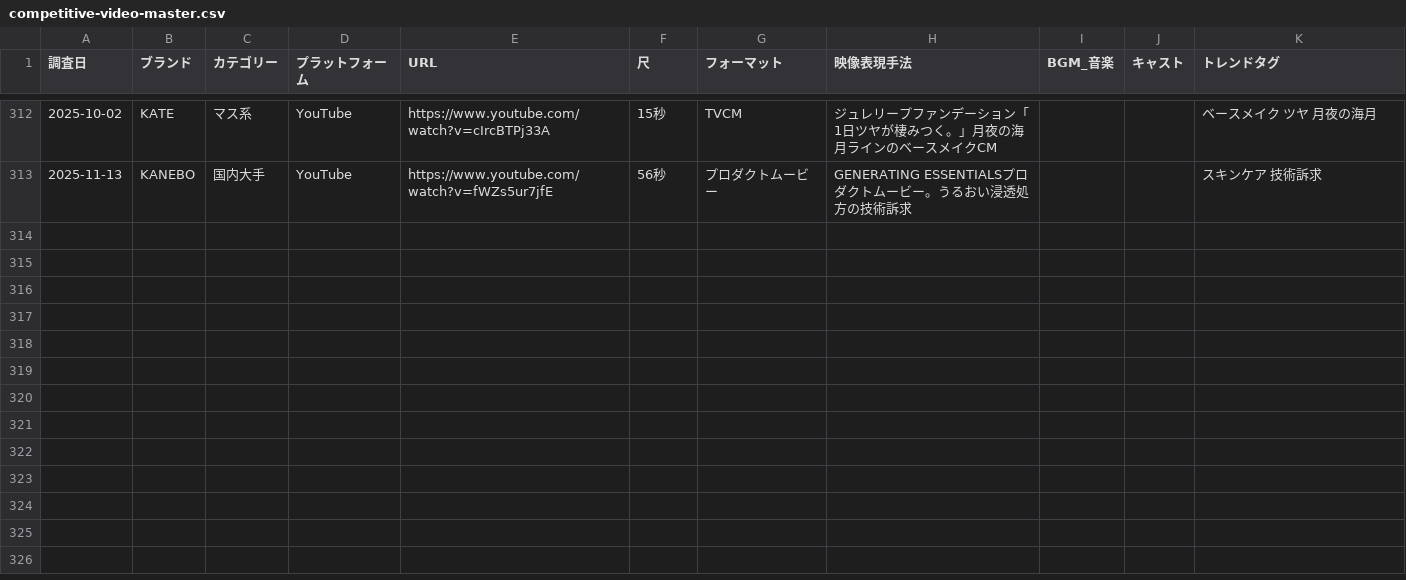
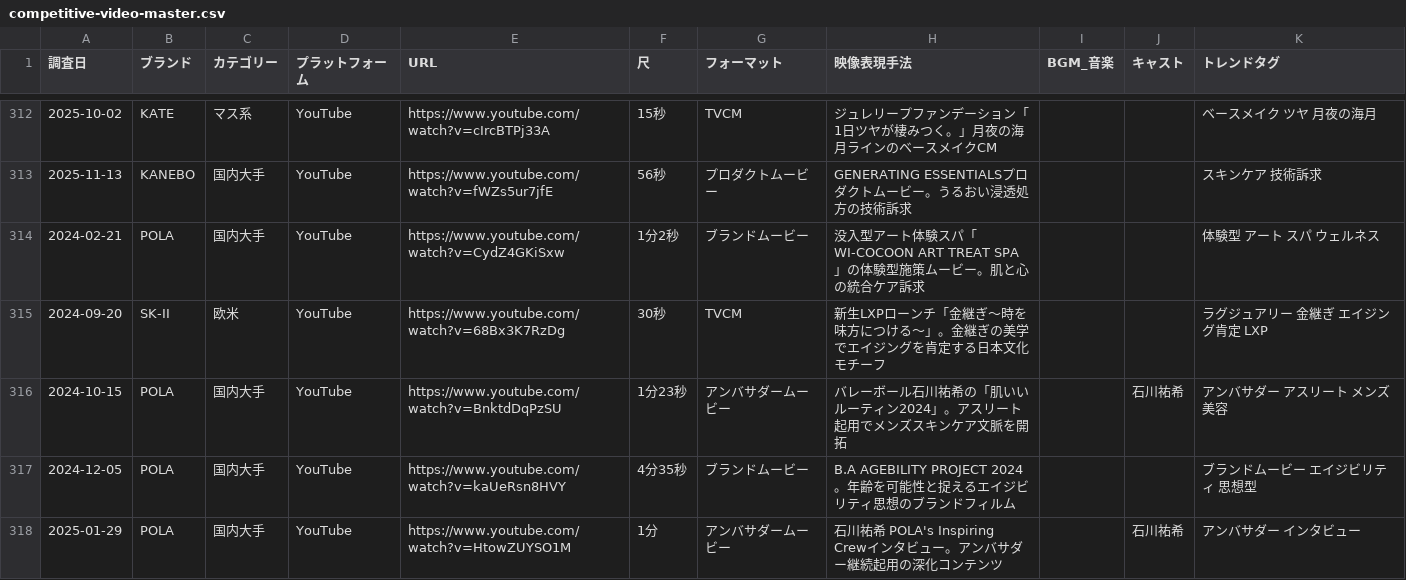
Before and after one commit to mizutani-yuta-git/claude-management, a CSV file: output/trends/competitive-video-master.csv, drawn as a sheet; only a part is shown, gaps mark what is left out; the diff names each change by its address in the sheet, - before the commit and + after, or states it on an @@ line.

```diff
--- a/output/trends/competitive-video-master.csv
+++ b/output/trends/competitive-video-master.csv
+row 314: 2024-02-21 | POLA | 国内大手 | YouTube | https://www.youtube.com/watch?v=CydZ4GKiSxw | 1分2秒 | ブランドムービー | 没入型アート体験スパ「WI-COCOON ART TREAT SPA」の体験型施策ムービー。肌と心の統合ケア訴求 |  |  | 体験型 アート スパ ウェルネス
+row 315: 2024-09-20 | SK-II | 欧米 | YouTube | https://www.youtube.com/watch?v=68Bx3K7RzDg | 30秒 | TVCM | 新生LXPローンチ「金継ぎ〜時を味方につける〜」。金継ぎの美学でエイジングを肯定する日本文化モチーフ |  |  | ラグジュアリー 金継ぎ エイジング肯定 LXP
+row 316: 2024-10-15 | POLA | 国内大手 | YouTube | https://www.youtube.com/watch?v=BnktdDqPzSU | 1分23秒 | アンバサダームービー | バレーボール石川祐希の「肌いいルーティン2024」。アスリート起用でメンズスキンケア文脈を開拓 |  | 石川祐希 | アンバサダー アスリート メンズ美容
+row 317: 2024-12-05 | POLA | 国内大手 | YouTube | https://www.youtube.com/watch?v=kaUeRsn8HVY | 4分35秒 | ブランドムービー | B.A AGEBILITY PROJECT 2024。年齢を可能性と捉えるエイジビリティ思想のブランドフィルム |  |  | ブランドムービー エイジビリティ 思想型
+row 318: 2025-01-29 | POLA | 国内大手 | YouTube | https://www.youtube.com/watch?v=HtowZUYSO1M | 1分 | アンバサダームービー | 石川祐希 POLA's Inspiring Crewインタビュー。アンバサダー継続起用の深化コンテンツ |  | 石川祐希 | アンバサダー インタビュー
```
Also changed, not shown: 1 other file.
